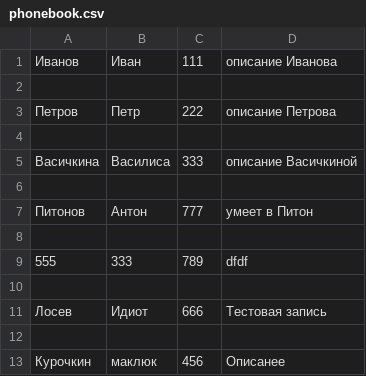
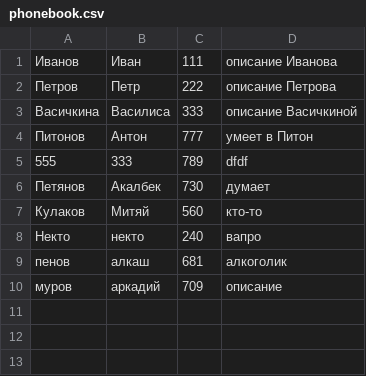
Before and after one commit to Psychodrill/PythonBeginning, a CSV file: phonebook.csv, drawn as a sheet; removed rows and columns are numbered as before the commit, all else as after; the diff names each change by its address in the sheet, - before the commit and + after, or states it on an @@ line.

```diff
--- a/phonebook.csv
+++ b/phonebook.csv
-row 2: (empty)
-row 4: (empty)
-row 6: (empty)
-row 8: (empty)
-row 6: (empty)
+row 6: Петянов | Акалбек | 730 | думает
-row 11: Лосев | Идиот | 666 | Тестовая запись
-row 7: (empty)
+row 7: Кулаков | Митяй | 560 | кто-то
-row 13: Курочкин | маклюк | 456 | Описанее
+row 8: Некто | некто | 240 | вапро
+row 9: пенов | алкаш | 681 | алкоголик
+row 10: муров | аркадий | 709 | описание
```
Also changed, not shown: 2 other files.
